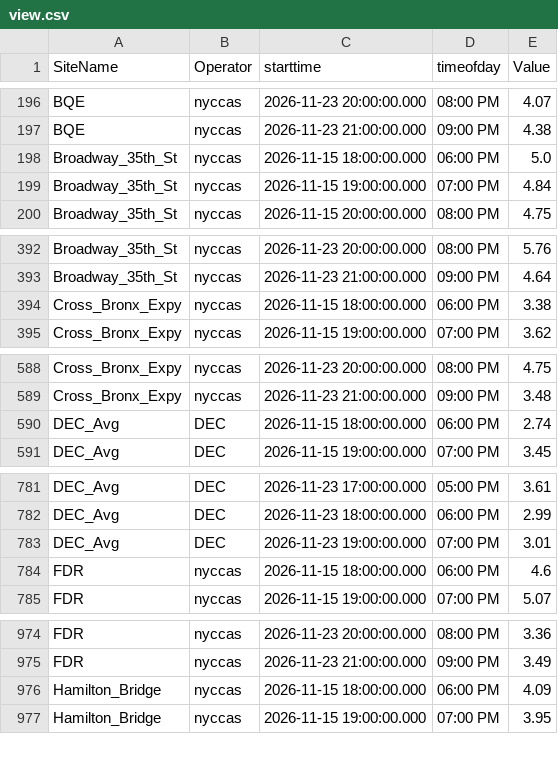
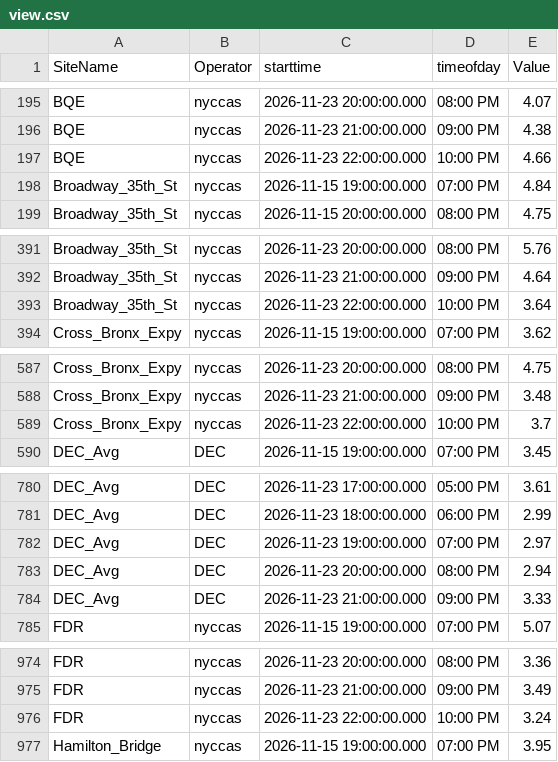
Before and after one commit to nychealth/nyccas-data, a CSV file: portal/view.csv, drawn as a sheet; only a part is shown, gaps mark what is left out; the diff covers the shown part only.

Commit message:
File generated on 2026-11-23 23:45:04

```diff
--- a/portal/view.csv
+++ b/portal/view.csv
@@ -197,3 +196,3 @@ BQE,nyccas,2026-11-23 20:00:00.000,08:00 PM,4.07
 BQE,nyccas,2026-11-23 21:00:00.000,09:00 PM,4.38
-Broadway_35th_St,nyccas,2026-11-15 18:00:00.000,06:00 PM,5.0
+BQE,nyccas,2026-11-23 22:00:00.000,10:00 PM,4.66
 Broadway_35th_St,nyccas,2026-11-15 19:00:00.000,07:00 PM,4.84
@@ -393,3 +392,3 @@ Broadway_35th_St,nyccas,2026-11-23 20:00:00.000,08:00 PM,5.76
 Broadway_35th_St,nyccas,2026-11-23 21:00:00.000,09:00 PM,4.64
-Cross_Bronx_Expy,nyccas,2026-11-15 18:00:00.000,06:00 PM,3.38
+Broadway_35th_St,nyccas,2026-11-23 22:00:00.000,10:00 PM,3.64
 Cross_Bronx_Expy,nyccas,2026-11-15 19:00:00.000,07:00 PM,3.62
@@ -589,3 +588,3 @@ Cross_Bronx_Expy,nyccas,2026-11-23 20:00:00.000,08:00 PM,4.75
 Cross_Bronx_Expy,nyccas,2026-11-23 21:00:00.000,09:00 PM,3.48
-DEC_Avg,DEC,2026-11-15 18:00:00.000,06:00 PM,2.74
+Cross_Bronx_Expy,nyccas,2026-11-23 22:00:00.000,10:00 PM,3.7
 DEC_Avg,DEC,2026-11-15 19:00:00.000,07:00 PM,3.45
@@ -782,4 +781,5 @@ DEC_Avg,DEC,2026-11-23 17:00:00.000,05:00 PM,3.61
 DEC_Avg,DEC,2026-11-23 18:00:00.000,06:00 PM,2.99
-DEC_Avg,DEC,2026-11-23 19:00:00.000,07:00 PM,3.01
-FDR,nyccas,2026-11-15 18:00:00.000,06:00 PM,4.6
+DEC_Avg,DEC,2026-11-23 19:00:00.000,07:00 PM,2.97
+DEC_Avg,DEC,2026-11-23 20:00:00.000,08:00 PM,2.94
+DEC_Avg,DEC,2026-11-23 21:00:00.000,09:00 PM,3.33
 FDR,nyccas,2026-11-15 19:00:00.000,07:00 PM,5.07
@@ -975,3 +975,3 @@ FDR,nyccas,2026-11-23 20:00:00.000,08:00 PM,3.36
 FDR,nyccas,2026-11-23 21:00:00.000,09:00 PM,3.49
-Hamilton_Bridge,nyccas,2026-11-15 18:00:00.000,06:00 PM,4.09
+FDR,nyccas,2026-11-23 22:00:00.000,10:00 PM,3.24
 Hamilton_Bridge,nyccas,2026-11-15 19:00:00.000,07:00 PM,3.95
```
Also changed, not shown: 9 added rows and 9 removed rows elsewhere in this file.
